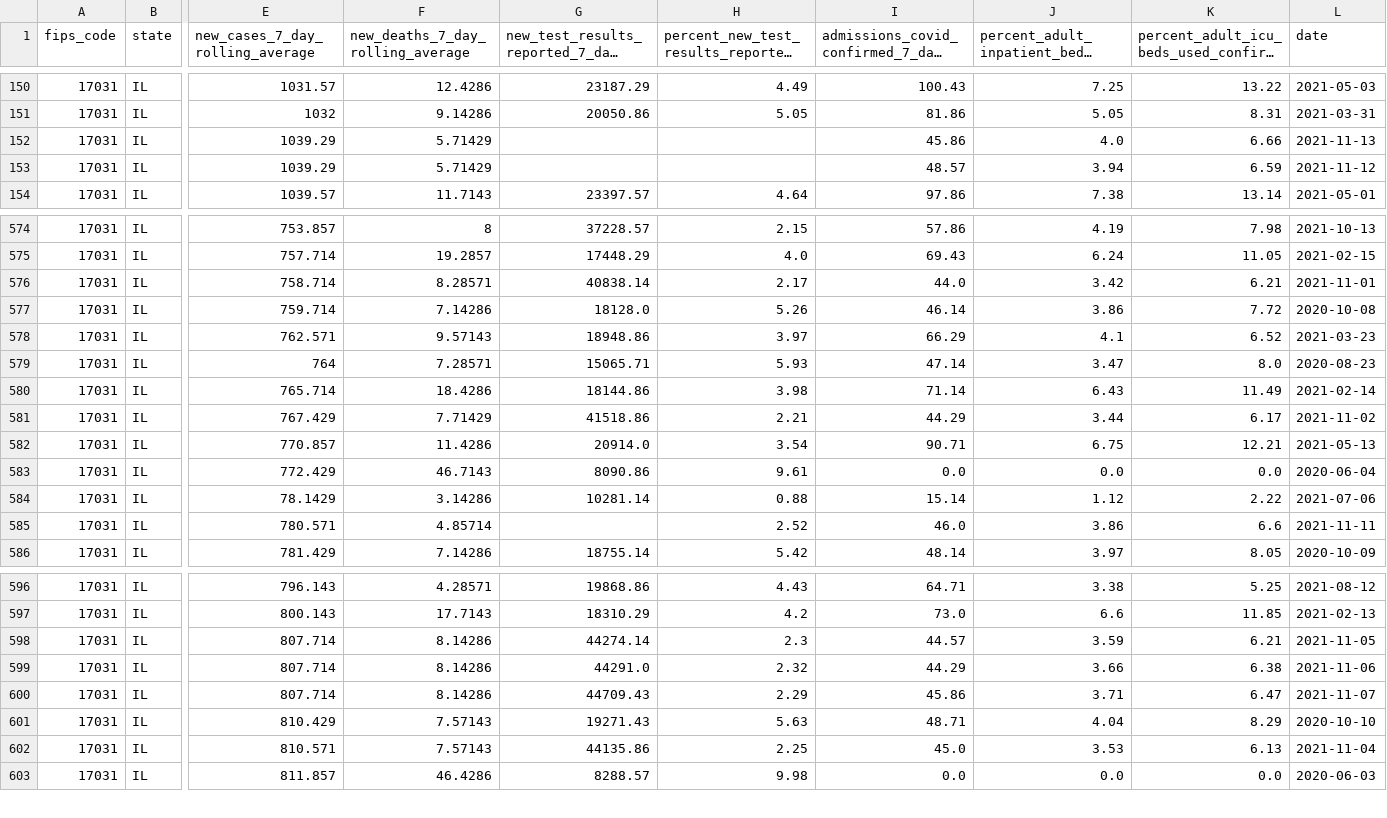
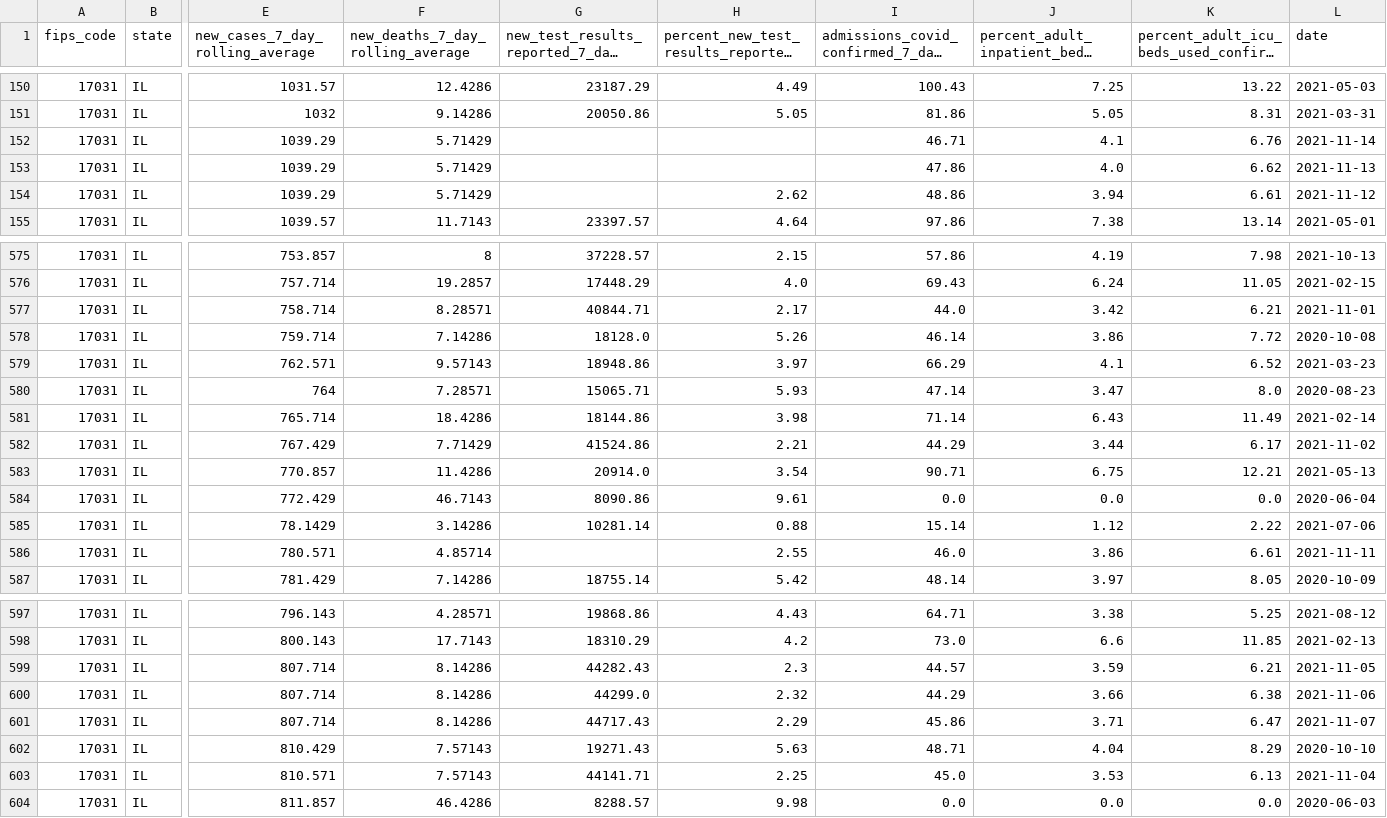
Before and after one commit to nofurtherinformation/py-workflow, a CSV file: csv/latest_cook_county.csv, drawn as a sheet; only a part is shown, gaps mark what is left out; long unchanged cells end in …; addresses are those after the commit; rows hold the shown columns only; the diff covers the shown part only; the diff names each change by its address in the sheet, - before the commit and + after, or states it on an @@ line.

```diff
--- a/csv/latest_cook_county.csv
+++ b/csv/latest_cook_county.csv
+row 152: 17031 | IL | 1039.29 | 5.71429 |  |  | 46.71 | 4.1 | 6.76 | 2021-11-14
-I153: 45.86
+I153: 47.86
-K153: 6.66
+K153: 6.62
-H154: (empty)
+H154: 2.62
-I154: 48.57
+I154: 48.86
-K154: 6.59
+K154: 6.61
-G577: 40838.14
+G577: 40844.71
-G582: 41518.86
+G582: 41524.86
-H586: 2.52
+H586: 2.55
-K586: 6.6
+K586: 6.61
-G599: 44274.14
+G599: 44282.43
-G600: 44291.0
+G600: 44299.0
-G601: 44709.43
+G601: 44717.43
-G603: 44135.86
+G603: 44141.71
```
Also changed, not shown: 3 edited cells elsewhere in this file.
